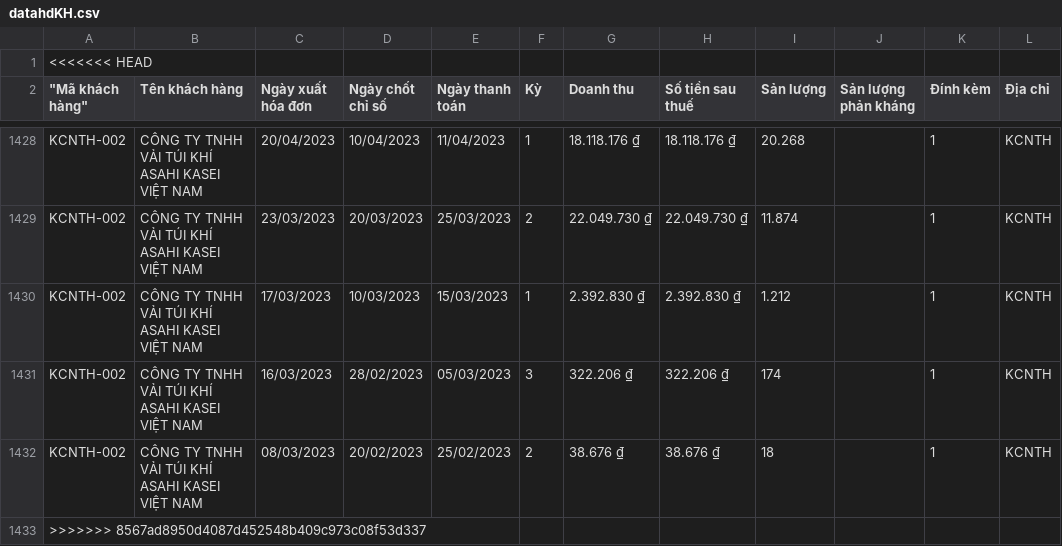
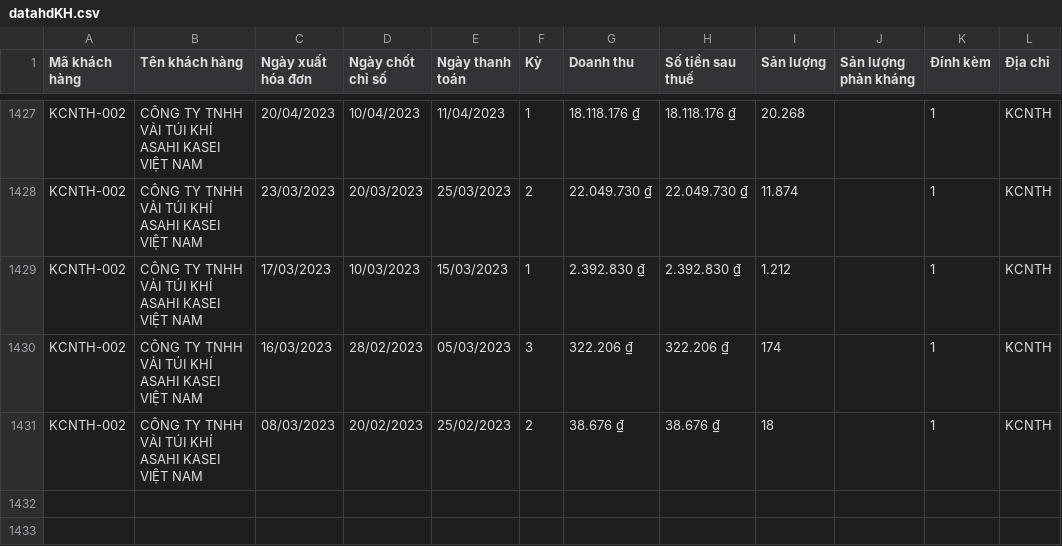
Before and after one commit to Gelex-Electric/GETC, a CSV file: assets/data/datahdKH.csv, drawn as a sheet; only a part is shown, gaps mark what is left out; removed rows and columns are numbered as before the commit, all else as after; rows hold the shown columns only; the diff names each change by its address in the sheet, - before the commit and + after, or states it on an @@ line.

Commit message:
Update datahdKH.csv

```diff
--- a/assets/data/datahdKH.csv
+++ b/assets/data/datahdKH.csv
-row 1: <<<<<<< HEAD
-A1: "Mã khách hàng"
+A1: Mã khách hàng
-row 1433: >>>>>>> 8567ad8950d4087d452548b409c973c08f53d337
```
